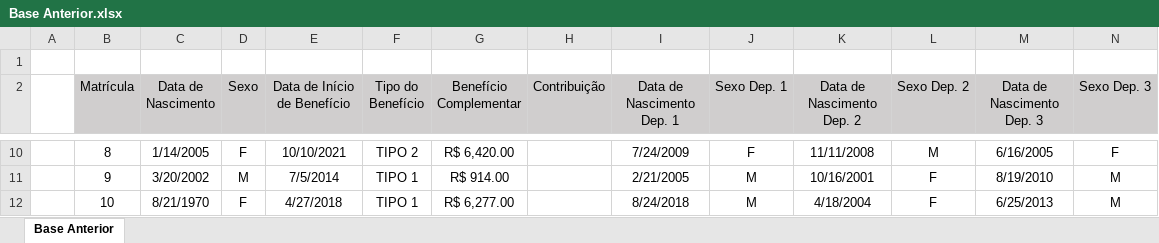
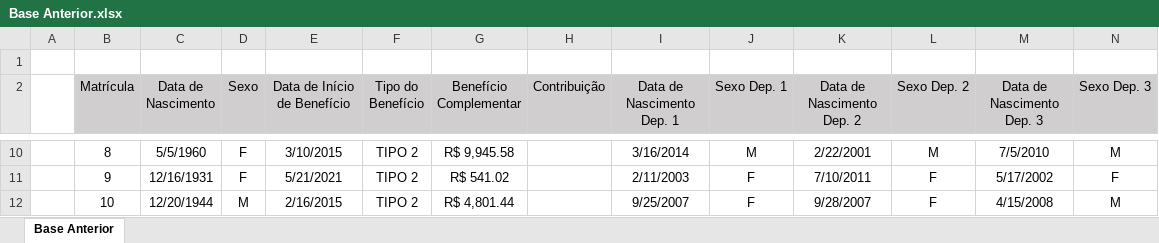
Before and after one commit to jgpds/guisa, an Excel workbook: datasets/Base Anterior.xlsx, sheet Base Anterior, drawn as a sheet; only a part is shown, gaps mark what is left out; values as stored, in another font and other column widths than the file's, no borders; the diff covers the shown part only; the diff names each change by its address in the sheet, - before the commit and + after, or states it on an @@ line.

```diff
--- a/datasets/Base Anterior.xlsx (sheet Base Anterior)
+++ b/datasets/Base Anterior.xlsx (sheet Base Anterior)
-C10 (Data de Nascimento): 1/14/2005
+C10 (Data de Nascimento): 5/5/1960
-E10 (Data de Início de Benefício): 10/10/2021
+E10 (Data de Início de Benefício): 3/10/2015
-G10 (Benefício Complementar): R$ 6,420.00
+G10 (Benefício Complementar): R$ 9,945.58
-I10 (Data de Nascimento Dep. 1): 7/24/2009
+I10 (Data de Nascimento Dep. 1): 3/16/2014
-J10 (Sexo Dep. 1): F
+J10 (Sexo Dep. 1): M
-K10 (Data de Nascimento Dep. 2): 11/11/2008
+K10 (Data de Nascimento Dep. 2): 2/22/2001
-M10 (Data de Nascimento Dep. 3): 6/16/2005
+M10 (Data de Nascimento Dep. 3): 7/5/2010
-N10 (Sexo Dep. 3): F
+N10 (Sexo Dep. 3): M
-C11 (Data de Nascimento): 3/20/2002
+C11 (Data de Nascimento): 12/16/1931
-D11 (Sexo): M
+D11 (Sexo): F
-E11 (Data de Início de Benefício): 7/5/2014
+E11 (Data de Início de Benefício): 5/21/2021
-F11:F12 (Tipo do Benefício): TIPO 1
+F11:F12 (Tipo do Benefício): TIPO 2
-G11 (Benefício Complementar): R$ 914.00
+G11 (Benefício Complementar): R$ 541.02
-I11 (Data de Nascimento Dep. 1): 2/21/2005
+I11 (Data de Nascimento Dep. 1): 2/11/2003
-J11:J12 (Sexo Dep. 1): M
+J11:J12 (Sexo Dep. 1): F
-K11 (Data de Nascimento Dep. 2): 10/16/2001
+K11 (Data de Nascimento Dep. 2): 7/10/2011
-M11 (Data de Nascimento Dep. 3): 8/19/2010
+M11 (Data de Nascimento Dep. 3): 5/17/2002
-N11 (Sexo Dep. 3): M
+N11 (Sexo Dep. 3): F
-C12 (Data de Nascimento): 8/21/1970
+C12 (Data de Nascimento): 12/20/1944
-D12 (Sexo): F
+D12 (Sexo): M
-E12 (Data de Início de Benefício): 4/27/2018
+E12 (Data de Início de Benefício): 2/16/2015
-G12 (Benefício Complementar): R$ 6,277.00
+G12 (Benefício Complementar): R$ 4,801.44
-I12 (Data de Nascimento Dep. 1): 8/24/2018
+I12 (Data de Nascimento Dep. 1): 9/25/2007
-K12 (Data de Nascimento Dep. 2): 4/18/2004
+K12 (Data de Nascimento Dep. 2): 9/28/2007
-M12 (Data de Nascimento Dep. 3): 6/25/2013
+M12 (Data de Nascimento Dep. 3): 4/15/2008
```
Also changed, not shown: 234 edited cells elsewhere in this sheet, 1 other file.
